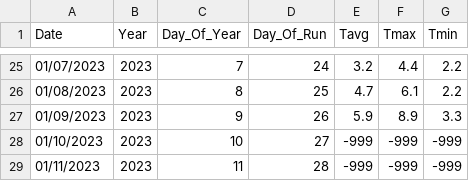
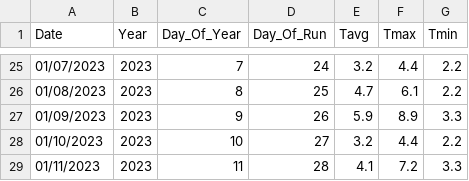
Before and after one commit to CAWaterBoardDataCenter/DWRAT_DataScraping, a CSV file: ProcessedData/RAWS_TEMP7.csv, drawn as a sheet; only a part is shown, gaps mark what is left out.

```diff
--- a/ProcessedData/RAWS_TEMP7.csv
+++ b/ProcessedData/RAWS_TEMP7.csv
@@ -27,3 +27,3 @@
 "01/09/2023","2023","9","26","5.9","8.9","3.3"
-"01/10/2023","2023","10","27","-999","-999","-999"
-"01/11/2023","2023","11","28","-999","-999","-999"
+"01/10/2023","2023","10","27","3.2","4.4","2.2"
+"01/11/2023","2023","11","28","4.1","7.2","3.3"
```
Also changed, not shown: ProcessedData/RAWS_PRECIP4.csv, ProcessedData/RAWS_PRECIP7.csv, 4 other files.
